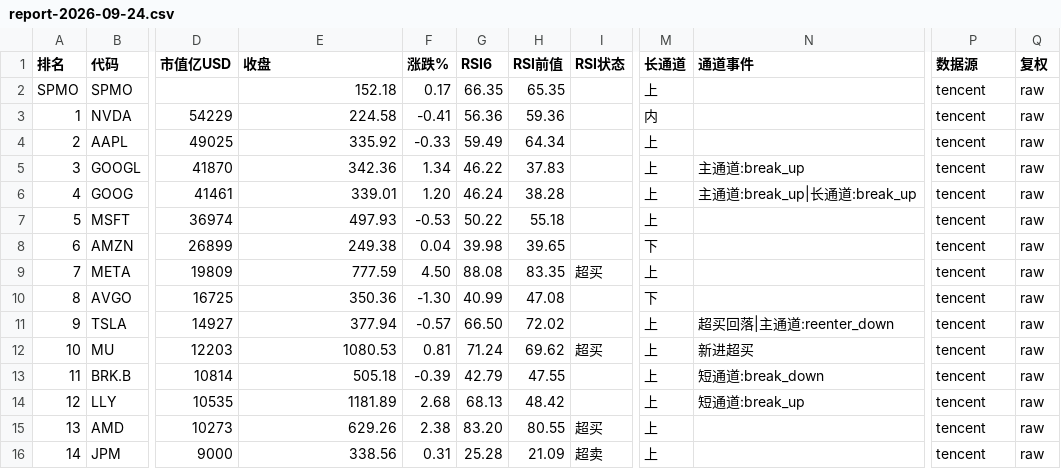
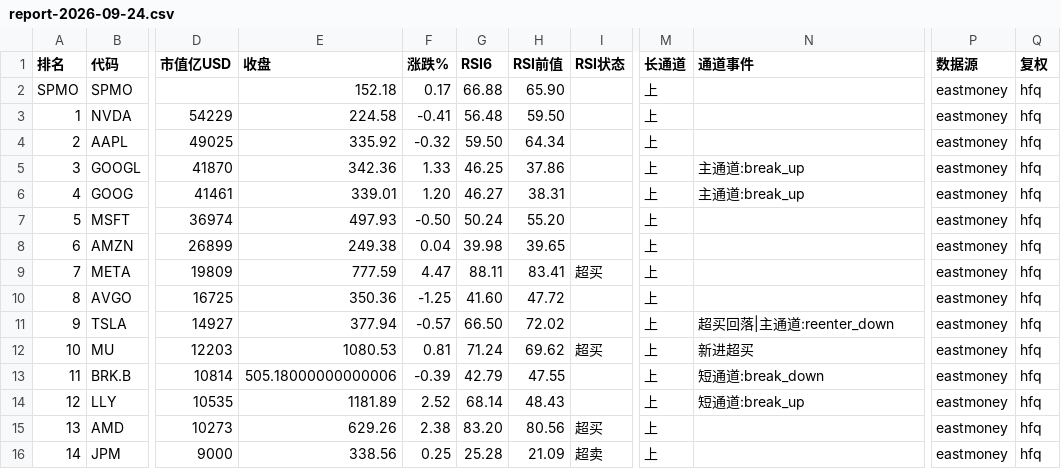
Before and after one commit to 5777-wq/us-stock-monitor, a CSV file: out/report-2026-09-24.csv, drawn as a sheet; only a part is shown, gaps mark what is left out; the diff covers the shown part only; the diff names each change by its address in the sheet, - before the commit and + after, or states it on an @@ line.

```diff
--- a/out/report-2026-09-24.csv
+++ b/out/report-2026-09-24.csv
-G2 (RSI6): 66.35
+G2 (RSI6): 66.88
-H2 (RSI前值): 65.35
+H2 (RSI前值): 65.90
-P2:P16 (数据源): tencent
+P2:P16 (数据源): eastmoney
-Q2:Q16 (复权): raw
+Q2:Q16 (复权): hfq
-G3 (RSI6): 56.36
+G3 (RSI6): 56.48
-H3 (RSI前值): 59.36
+H3 (RSI前值): 59.50
-M3 (长通道): 内
+M3 (长通道): 上
-F4 (涨跌%): -0.33
+F4 (涨跌%): -0.32
-G4 (RSI6): 59.49
+G4 (RSI6): 59.50
-F5 (涨跌%): 1.34
+F5 (涨跌%): 1.33
-G5 (RSI6): 46.22
+G5 (RSI6): 46.25
-H5 (RSI前值): 37.83
+H5 (RSI前值): 37.86
-G6 (RSI6): 46.24
+G6 (RSI6): 46.27
-H6 (RSI前值): 38.28
+H6 (RSI前值): 38.31
-N6 (通道事件): 主通道:break_up|长通道:break_up
+N6 (通道事件): 主通道:break_up
-F7 (涨跌%): -0.53
+F7 (涨跌%): -0.50
-G7 (RSI6): 50.22
+G7 (RSI6): 50.24
-H7 (RSI前值): 55.18
+H7 (RSI前值): 55.20
-M8 (长通道): 下
+M8 (长通道): 上
-F9 (涨跌%): 4.50
+F9 (涨跌%): 4.47
-G9 (RSI6): 88.08
+G9 (RSI6): 88.11
-H9 (RSI前值): 83.35
+H9 (RSI前值): 83.41
-F10 (涨跌%): -1.30
+F10 (涨跌%): -1.25
-G10 (RSI6): 40.99
+G10 (RSI6): 41.60
-H10 (RSI前值): 47.08
+H10 (RSI前值): 47.72
-M10 (长通道): 下
+M10 (长通道): 上
-E13 (收盘): 505.18
+E13 (收盘): 505.18000000000006
-F14 (涨跌%): 2.68
+F14 (涨跌%): 2.52
-G14 (RSI6): 68.13
+G14 (RSI6): 68.14
-H14 (RSI前值): 48.42
+H14 (RSI前值): 48.43
-H15 (RSI前值): 80.55
+H15 (RSI前值): 80.56
-F16 (涨跌%): 0.31
+F16 (涨跌%): 0.25
```
Also changed, not shown: 61 edited cells elsewhere in this file, 2 other files.
